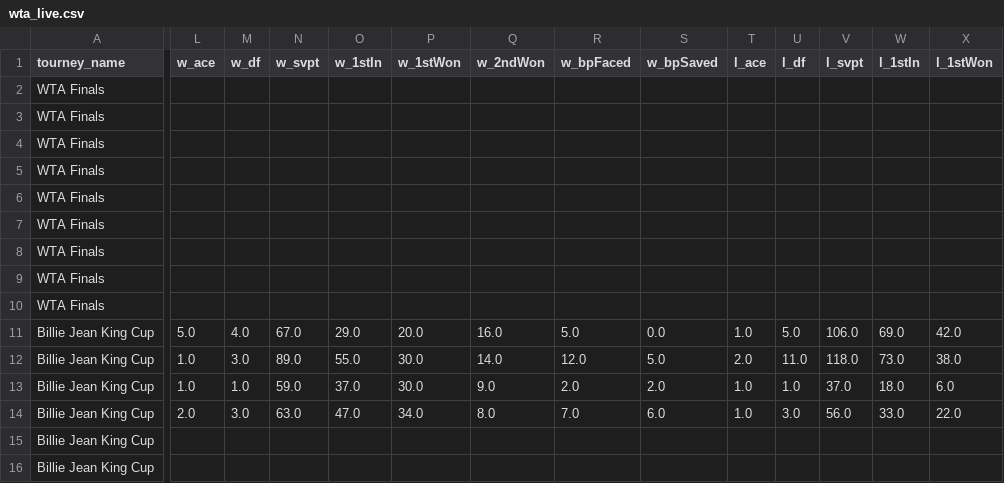
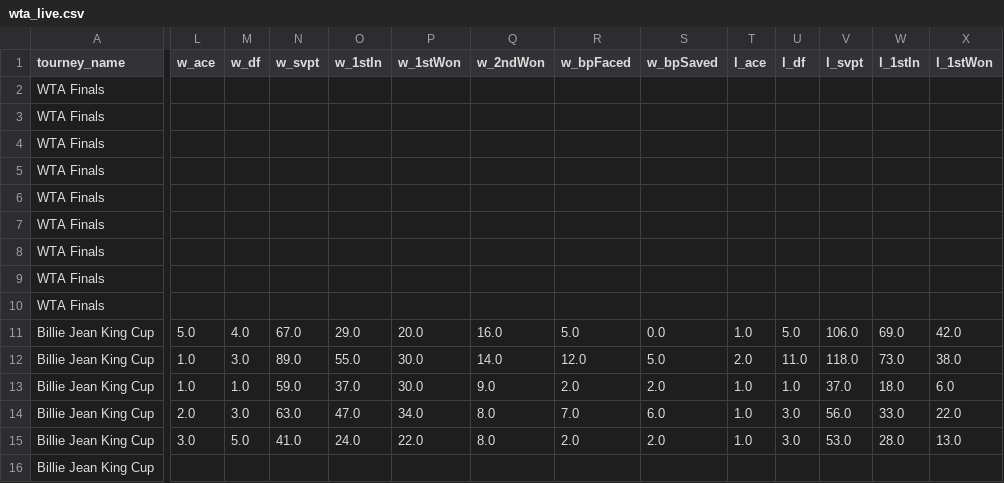
Before and after one commit to nachotropico-maker/tennis-sackmann-archive, a CSV file: agent/data/wta_live.csv, drawn as a sheet; only a part is shown, gaps mark what is left out; the diff covers the shown part only; the diff names each change by its address in the sheet, - before the commit and + after, or states it on an @@ line.

```diff
--- a/agent/data/wta_live.csv
+++ b/agent/data/wta_live.csv
-L15 (w_ace): (empty)
+L15 (w_ace): 3.0
-M15 (w_df): (empty)
+M15 (w_df): 5.0
-N15 (w_svpt): (empty)
+N15 (w_svpt): 41.0
-O15 (w_1stIn): (empty)
+O15 (w_1stIn): 24.0
-P15 (w_1stWon): (empty)
+P15 (w_1stWon): 22.0
-Q15 (w_2ndWon): (empty)
+Q15 (w_2ndWon): 8.0
-R15 (w_bpFaced): (empty)
+R15 (w_bpFaced): 2.0
-S15 (w_bpSaved): (empty)
+S15 (w_bpSaved): 2.0
-T15 (l_ace): (empty)
+T15 (l_ace): 1.0
-U15 (l_df): (empty)
+U15 (l_df): 3.0
-V15 (l_svpt): (empty)
+V15 (l_svpt): 53.0
-W15 (l_1stIn): (empty)
+W15 (l_1stIn): 28.0
-X15 (l_1stWon): (empty)
+X15 (l_1stWon): 13.0
```
Also changed, not shown: 3 edited cells elsewhere in this file.
